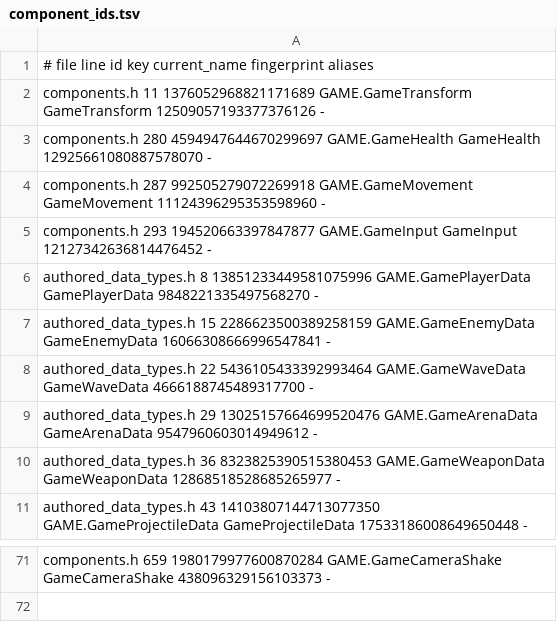
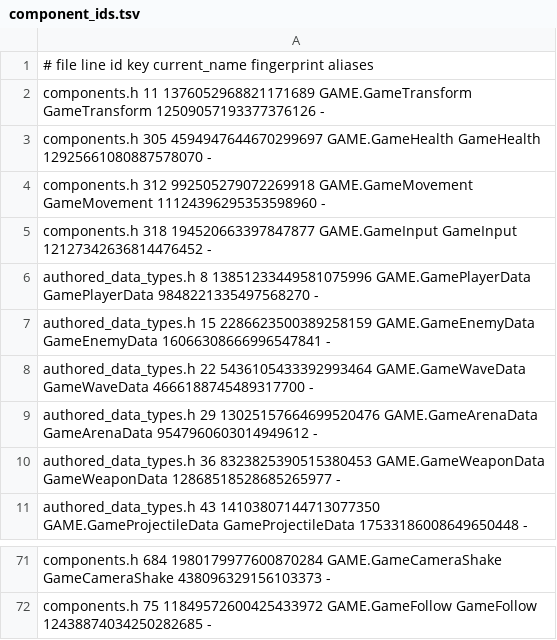
Before and after one commit to waldnercharles/chibi, a TSV file: src/runtime/component_ids.tsv, drawn as a sheet; only a part is shown, gaps mark what is left out; the diff covers the shown part only; the diff names each change by its address in the sheet, - before the commit and + after, or states it on an @@ line.

Commit message:
Follow: GameFollow Attach and Chain after physics
GameFollow pins an entity to a target's anchor (Attach, for turrets and boss
parts) or holds it a distance from the anchor (Chain, for worm segments and
tails), applied natively after each physics step with targets settled before
their followers. Heading can follow the target or turn toward it. Velocity
copies the target's and bodies are placed at the new pose
(game_physics_place) so contacts and interpolation stay sane. A destroyed
target clears the rule.

```diff
--- a/src/runtime/component_ids.tsv
+++ b/src/runtime/component_ids.tsv
-A3: components.h 280 4594947644670299697 GAME.GameHealth…
+A3: components.h 305 4594947644670299697 GAME.GameHealth…
-A4: components.h 287 992505279072269918 GAME.GameMovement…
+A4: components.h 312 992505279072269918 GAME.GameMovement…
-A5: components.h 293 194520663397847877 GAME.GameInput…
+A5: components.h 318 194520663397847877 GAME.GameInput…
-A71: components.h 659 1980179977600870284 GAME.GameCameraShake…
+A71: components.h 684 1980179977600870284 GAME.GameCameraShake…
+row 72: components.h 75 11849572600425433972 GAME.GameFollow GameFollow 12438874034250282685 -
```
Also changed, not shown: 50 edited cells elsewhere in this file, 11 other files.
